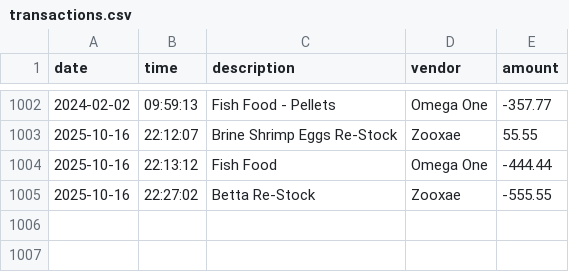
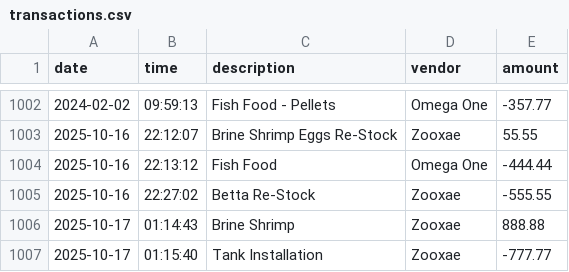
Before and after one commit to maspuria/aquatic-accounting-ledger, a CSV file: transactions.csv, drawn as a sheet; only a part is shown, gaps mark what is left out.

```diff
--- a/transactions.csv
+++ b/transactions.csv
@@ -1005 +1005,3 @@ date|time|description|vendor|amount
 2025-10-16|22:27:02|Betta Re-Stock|Zooxae|-555.55
+2025-10-17|01:14:43|Brine Shrimp|Zooxae|888.88
+2025-10-17|01:15:40|Tank Installation|Zooxae|-777.77
```
Also changed, not shown: 5 other files.
